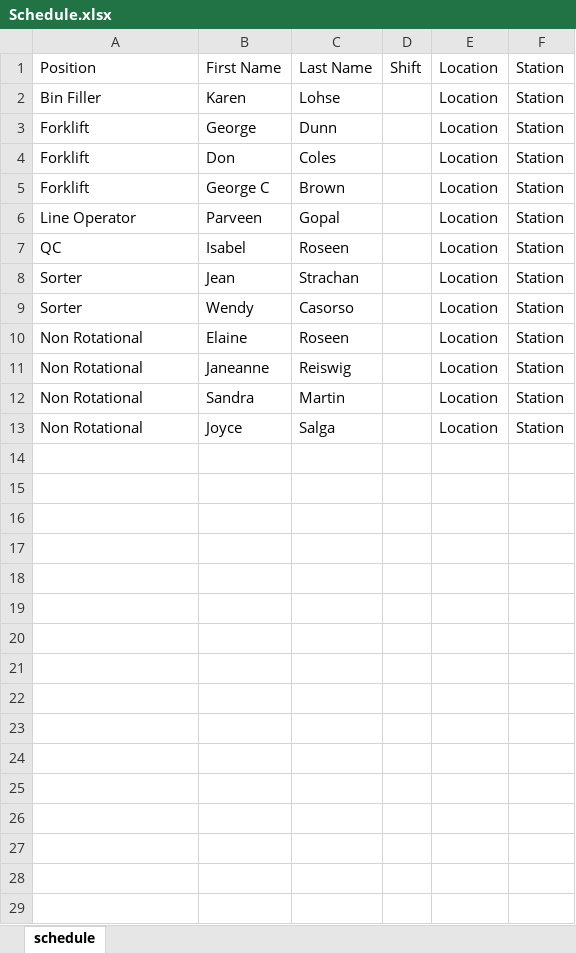
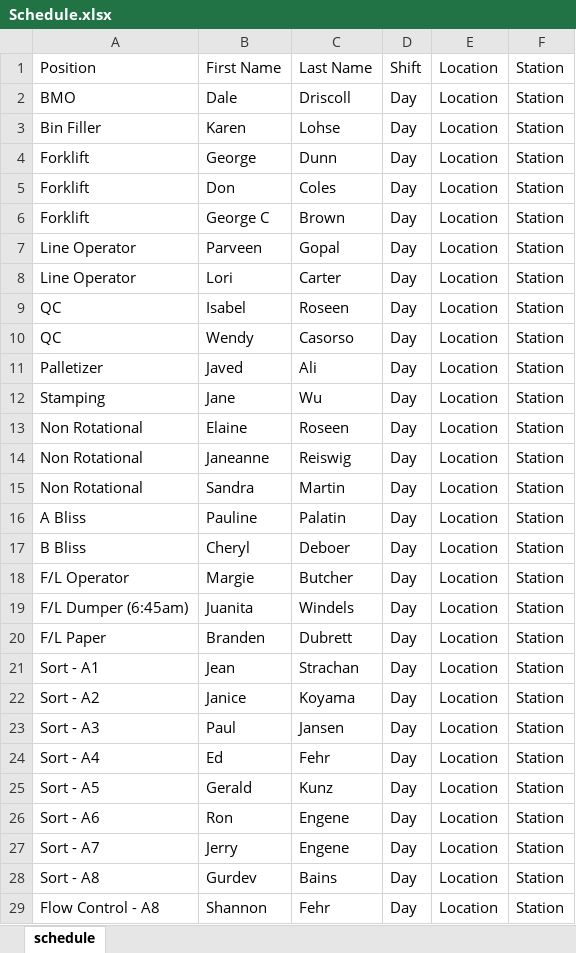
Before and after one commit to alanzanotto/bctree_schedule, an Excel workbook: Schedule.xlsx, sheet schedule, drawn as a sheet; only a part is shown; values as stored, in another font and other column widths than the file's, no borders; removed rows and columns are numbered as before the commit, all else as after; the diff covers the shown part only; the diff names each change by its address in the sheet, - before the commit and + after, or states it on an @@ line.

```diff
--- a/Schedule.xlsx (sheet schedule)
+++ b/Schedule.xlsx (sheet schedule)
+row 2: BMO | Dale | Driscoll | Day | Location | Station
-D3:D7: (empty)
+D3:D7: Day
+row 8: Line Operator | Lori | Carter | Day | Location | Station
-D9: (empty)
+D9: Day
-row 8: Sorter | Jean | Strachan |  | Location | Station
-A10: Sorter
+A10: QC
-D10: (empty)
+D10: Day
+row 11: Palletizer | Javed | Ali | Day | Location | Station
+row 12: Stamping | Jane | Wu | Day | Location | Station
-D13:D15: (empty)
+D13:D15: Day
-row 13: Non Rotational | Joyce | Salga |  | Location | Station
+row 16: A Bliss | Pauline | Palatin | Day | Location | Station
+row 17: B Bliss | Cheryl | Deboer | Day | Location | Station
+row 18: F/L Operator | Margie | Butcher | Day | Location | Station
+row 19: F/L Dumper (6:45am) | Juanita | Windels | Day | Location | Station
+row 20: F/L Paper | Branden | Dubrett | Day | Location | Station
+row 21: Sort - A1 | Jean | Strachan | Day | Location | Station
+row 22: Sort - A2 | Janice | Koyama | Day | Location | Station
+row 23: Sort - A3 | Paul | Jansen | Day | Location | Station
+row 24: Sort - A4 | Ed | Fehr | Day | Location | Station
+row 25: Sort - A5 | Gerald | Kunz | Day | Location | Station
+row 26: Sort - A6 | Ron | Engene | Day | Location | Station
+row 27: Sort - A7 | Jerry | Engene | Day | Location | Station
+row 28: Sort - A8 | Gurdev | Bains | Day | Location | Station
+row 29: Flow Control - A8 | Shannon | Fehr | Day | Location | Station
```
Also changed, not shown: 16 added rows elsewhere in this sheet, 1 other file.
